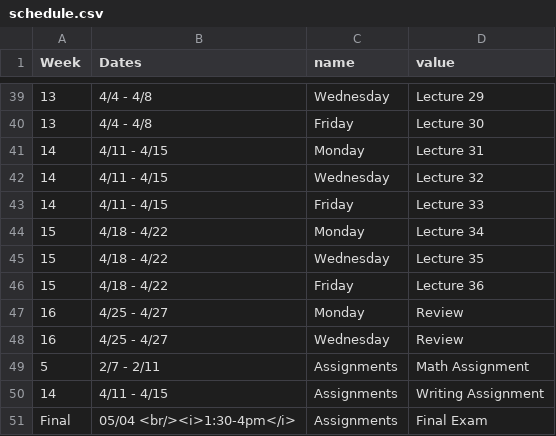
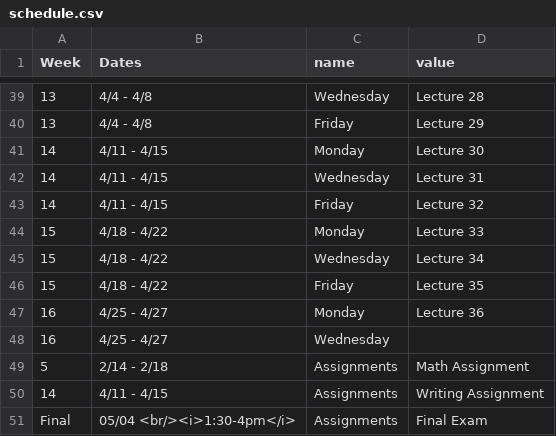
Before and after one commit to kylebutts/ECON3535_S2022, a CSV file: schedule.csv, drawn as a sheet; only a part is shown, gaps mark what is left out; the diff covers the shown part only.

```diff
--- a/schedule.csv
+++ b/schedule.csv
@@ -39,12 +39,12 @@ Week,Dates,name,value
-13,4/4 - 4/8,Wednesday,Lecture 29
-13,4/4 - 4/8,Friday,Lecture 30
-14,4/11 - 4/15,Monday,Lecture 31
-14,4/11 - 4/15,Wednesday,Lecture 32
-14,4/11 - 4/15,Friday,Lecture 33
-15,4/18 - 4/22,Monday,Lecture 34
-15,4/18 - 4/22,Wednesday,Lecture 35
-15,4/18 - 4/22,Friday,Lecture 36
-16,4/25 - 4/27,Monday,Review
-16,4/25 - 4/27,Wednesday,Review
-5,2/7 - 2/11,Assignments,Math Assignment
+13,4/4 - 4/8,Wednesday,Lecture 28
+13,4/4 - 4/8,Friday,Lecture 29
+14,4/11 - 4/15,Monday,Lecture 30
+14,4/11 - 4/15,Wednesday,Lecture 31
+14,4/11 - 4/15,Friday,Lecture 32
+15,4/18 - 4/22,Monday,Lecture 33
+15,4/18 - 4/22,Wednesday,Lecture 34
+15,4/18 - 4/22,Friday,Lecture 35
+16,4/25 - 4/27,Monday,Lecture 36
+16,4/25 - 4/27,Wednesday,
+5,2/14 - 2/18,Assignments,Math Assignment
 14,4/11 - 4/15,Assignments,Writing Assignment
```
Also changed, not shown: 24 edited cells elsewhere in this file, 6 other files.
